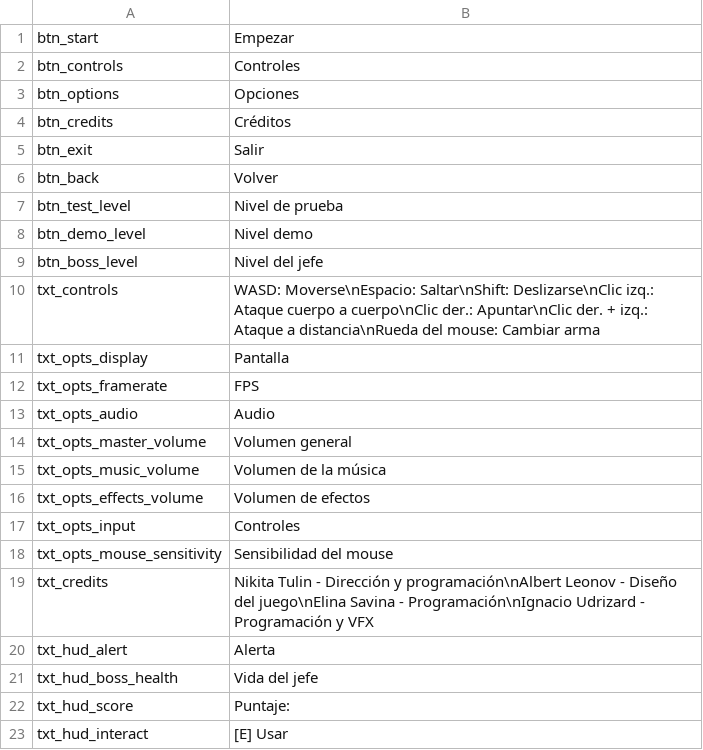
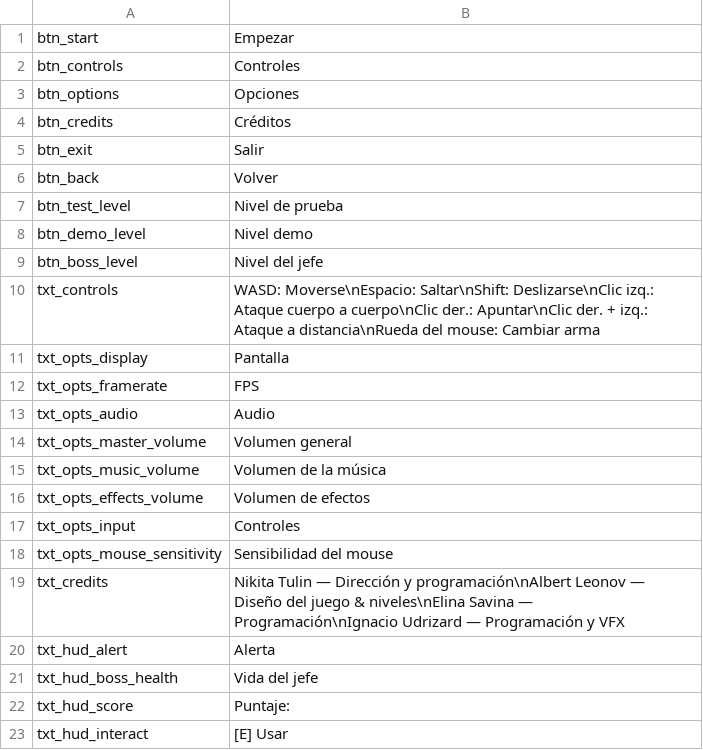
Before and after one commit to SlayerDF/NeonBlack, a CSV file: Assets/Resources/Localization/es.csv, drawn as a sheet.

```diff
--- a/Assets/Resources/Localization/es.csv
+++ b/Assets/Resources/Localization/es.csv
@@ -18,3 +18,3 @@ txt_opts_input;Controles
 txt_opts_mouse_sensitivity;Sensibilidad del mouse
-txt_credits;Nikita Tulin - Dirección y programación\nAlbert Leonov - Diseño del juego\nElina Savina - Programación\nIgnacio Udrizard - Programación y VFX
+txt_credits;Nikita Tulin — Dirección y programación\nAlbert Leonov — Diseño del juego & niveles\nElina Savina — Programación\nIgnacio Udrizard — Programación y VFX
 txt_hud_alert;Alerta
```
Also changed, not shown: Assets/Resources/Localization/en.csv, Assets/Resources/Localization/ru.csv, 2 other files.
